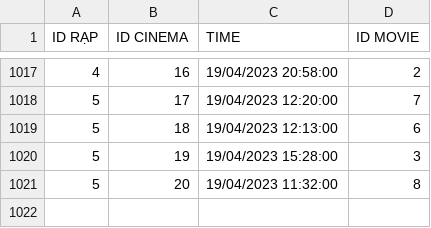
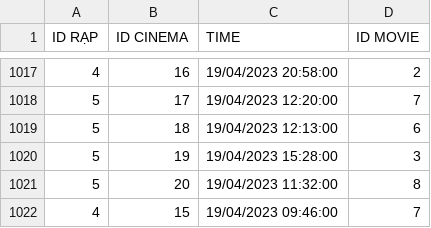
Before and after one commit to doanhuong1992vn/Codegym-Module-2-Advanced-Programming-with-Java, a CSV file: out/production/Codegym-Module-2-Advanced-Programming-with-Java/case_study_Enjoy_Galaxy/model/data/showtime.csv, drawn as a sheet; only a part is shown, gaps mark what is left out.

```diff
--- a/out/production/Codegym-Module-2-Advanced-Programming-with-Java/case_study_Enjoy_Galaxy/model/data/showtime.csv
+++ b/out/production/Codegym-Module-2-Advanced-Programming-with-Java/case_study_Enjoy_Galaxy/model/data/showtime.csv
@@ -1021 +1021,2 @@ ID RẠP;ID CINEMA;TIME;ID MOVIE
 5;20;19/04/2023 11:32:00;8
+4;15;19/04/2023 09:46:00;7
```
Also changed, not shown: src/case_study_Enjoy_Galaxy/model/data/showtime.csv, 7 other files.
